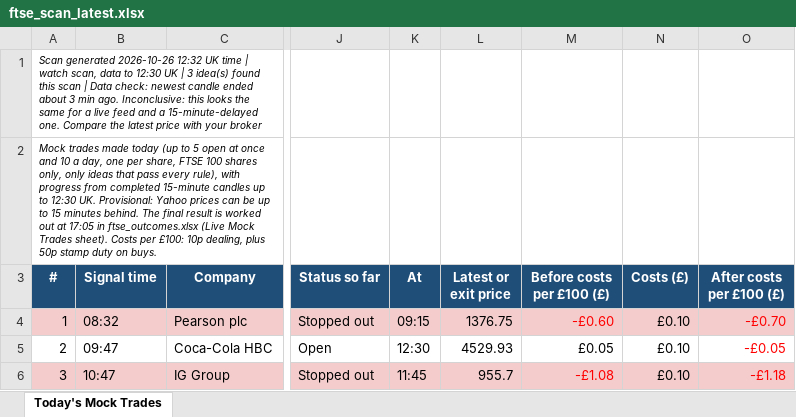
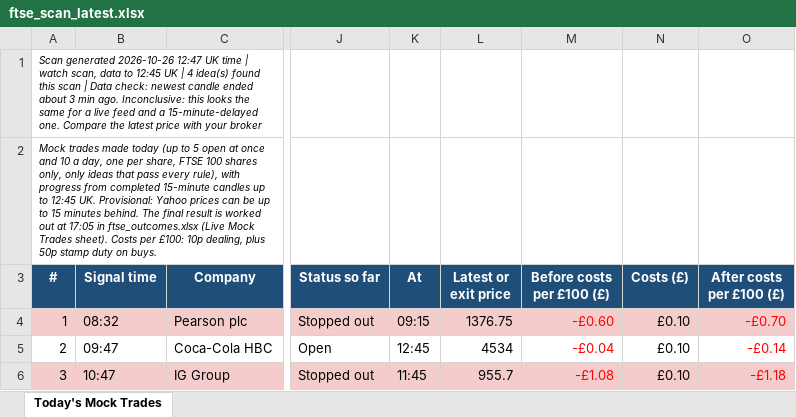
Before and after one commit to philwright210458-blip/ftse-trader, an Excel workbook: ftse_scan_latest.xlsx, sheet Today's Mock Trades, drawn as a sheet; only a part is shown, gaps mark what is left out; values as stored, in another font and other column widths than the file's, no borders; the diff covers the shown part only; the diff names each change by its address in the sheet, - before the commit and + after, or states it on an @@ line.

```diff
--- a/ftse_scan_latest.xlsx (sheet Today's Mock Trades)
+++ b/ftse_scan_latest.xlsx (sheet Today's Mock Trades)
-A1 (#): …generated 2026-10-26 12:32 UK time | watch scan, data to 12:30 UK | 3 idea(s) found…
+A1 (#): …generated 2026-10-26 12:47 UK time | watch scan, data to 12:45 UK | 4 idea(s) found…
-A2 (#): …up to 12:30 UK. Provisional:…
+A2 (#): …up to 12:45 UK. Provisional:…
-K5 (At): 12:30
+K5 (At): 12:45
-L5 (Latest or exit price): 4529.93
+L5 (Latest or exit price): 4534
-M5 (Before costs per £100 (£)): £0.05
+M5 (Before costs per £100 (£)): -£0.04
-M5 text colour: black
+M5 text colour: #FF0000
-O5 (After costs per £100 (£)): -£0.05
+O5 (After costs per £100 (£)): -£0.14
```
Also changed, not shown: 15 edited cells elsewhere in this sheet, 2 other files.
